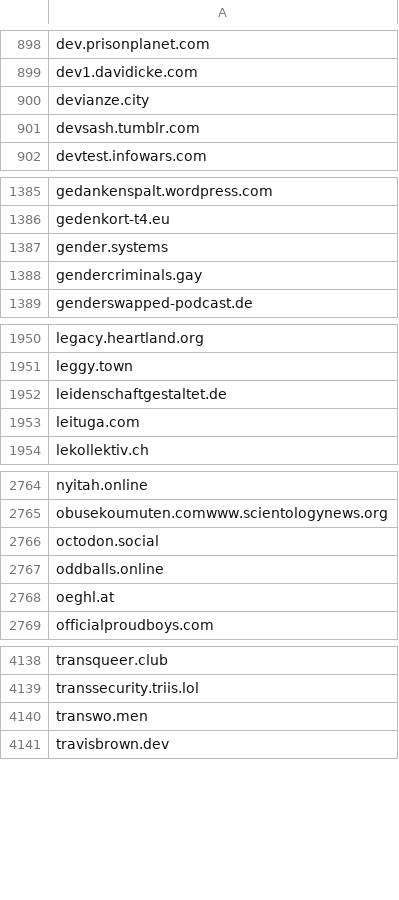
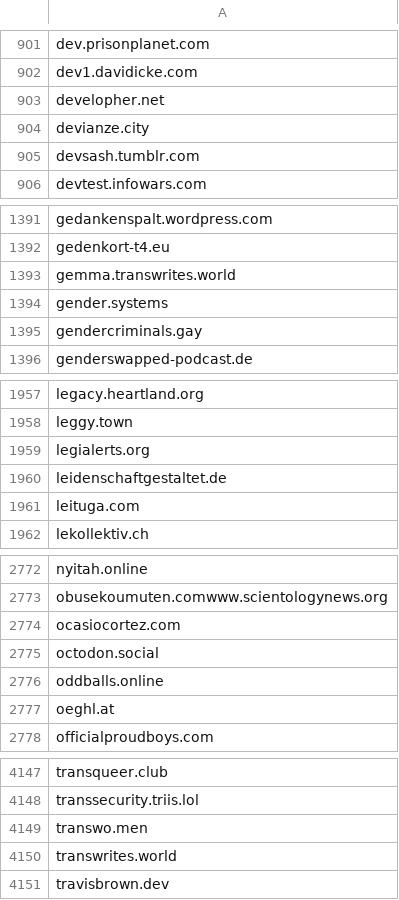
Before and after one commit to avidansternberg/project-blocklist, a CSV file: domain_lists/hate-and-junk.csv, drawn as a sheet; only a part is shown, gaps mark what is left out; the diff covers the shown part only.

```diff
--- a/domain_lists/hate-and-junk.csv
+++ b/domain_lists/hate-and-junk.csv
@@ -899,2 +902,3 @@ dev.prisonplanet.com
 dev1.davidicke.com
+developher.net
 devianze.city
@@ -1386,2 +1392,3 @@ gedankenspalt.wordpress.com
 gedenkort-t4.eu
+gemma.transwrites.world
 gender.systems
@@ -1951,2 +1958,3 @@ legacy.heartland.org
 leggy.town
+legialerts.org
 leidenschaftgestaltet.de
@@ -2765,2 +2773,3 @@ nyitah.online
 obusekoumuten.comwww.scientologynews.org
+ocasiocortez.com
 octodon.social
@@ -4140,2 +4149,3 @@ transsecurity.triis.lol
 transwo.men
+transwrites.world
 travisbrown.dev
```
Also changed, not shown: 9 added rows elsewhere in this file, domain_lists/neofascism.csv, domain_lists/scam.csv.
